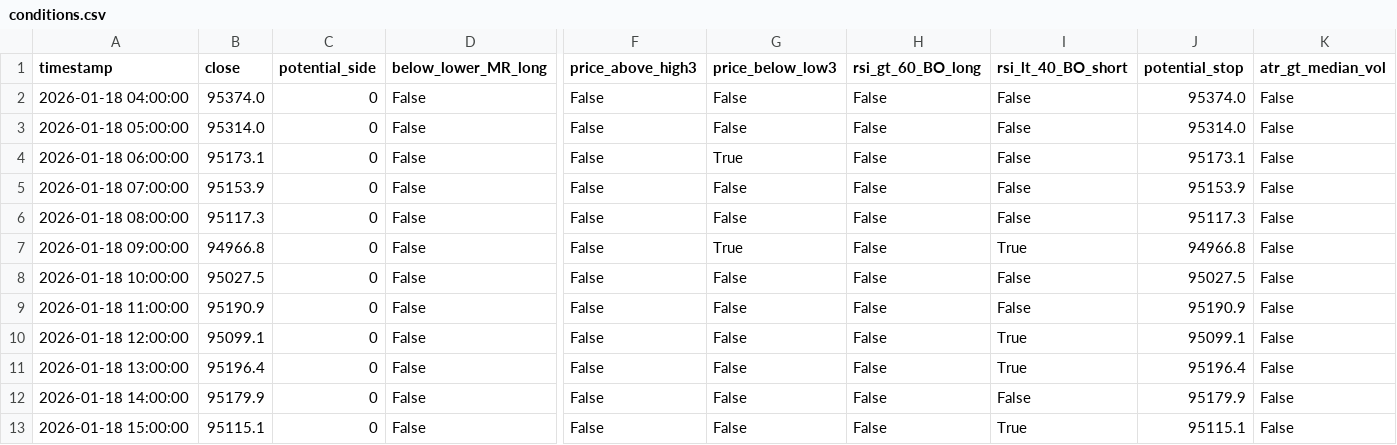
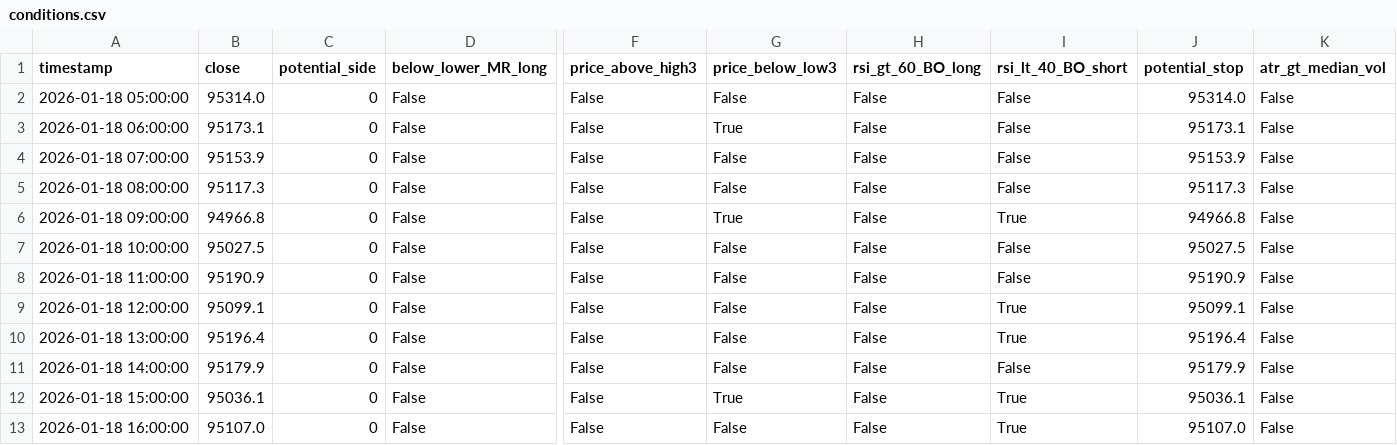
Before and after one commit to ha0zh/btc-db-v3, a CSV file: backtest_results/conditions.csv, drawn as a sheet; only a part is shown, gaps mark what is left out; removed rows and columns are numbered as before the commit, all else as after; rows hold the shown columns only; the diff names each change by its address in the sheet, - before the commit and + after, or states it on an @@ line.

```diff
--- a/backtest_results/conditions.csv
+++ b/backtest_results/conditions.csv
-row 2: 2026-01-18 04:00:00 | 95374.0 | 0 | False | False | False | False | False | 95374.0 | False
-B12 (close): 95115.1
+B12 (close): 95036.1
-G12 (price_below_low3): False
+G12 (price_below_low3): True
-J12 (potential_stop): 95115.1
+J12 (potential_stop): 95036.1
+row 13: 2026-01-18 16:00:00 | 95107.0 | 0 | False | False | False | False | True | 95107.0 | False
```
Also changed, not shown: backtest_results/indicators.csv, 3 other files.
